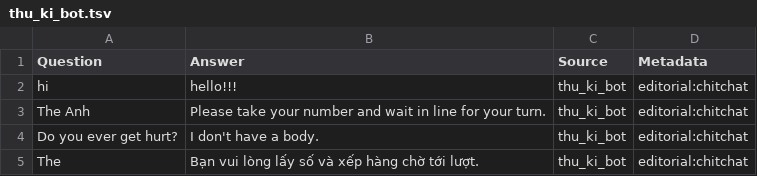
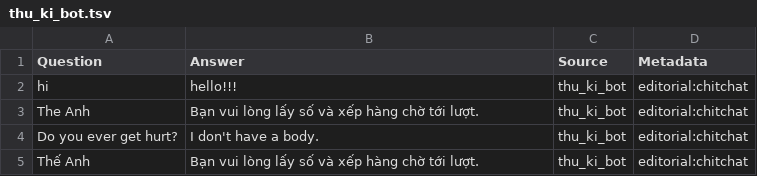
Before and after one commit to RedWM/helloworld, a TSV file: thu_ki_bot.tsv, drawn as a sheet.

Commit message:
Update thu_ki_bot.tsv

```diff
--- a/thu_ki_bot.tsv
+++ b/thu_ki_bot.tsv
@@ -2,4 +2,4 @@ Question	Answer	Source	Metadata
 hi	hello!!!	thu_ki_bot	editorial:chitchat
-The Anh	Please take your number and wait in line for your turn.	thu_ki_bot	editorial:chitchat
+The Anh	Bạn vui lòng lấy số và xếp hàng chờ tới lượt.	thu_ki_bot	editorial:chitchat
 Do you ever get hurt?	I don't have a body.	thu_ki_bot	editorial:chitchat
-The	Bạn vui lòng lấy số và xếp hàng chờ tới lượt.	thu_ki_bot	editorial:chitchat
+Thế Anh	Bạn vui lòng lấy số và xếp hàng chờ tới lượt.	thu_ki_bot	editorial:chitchat
```
